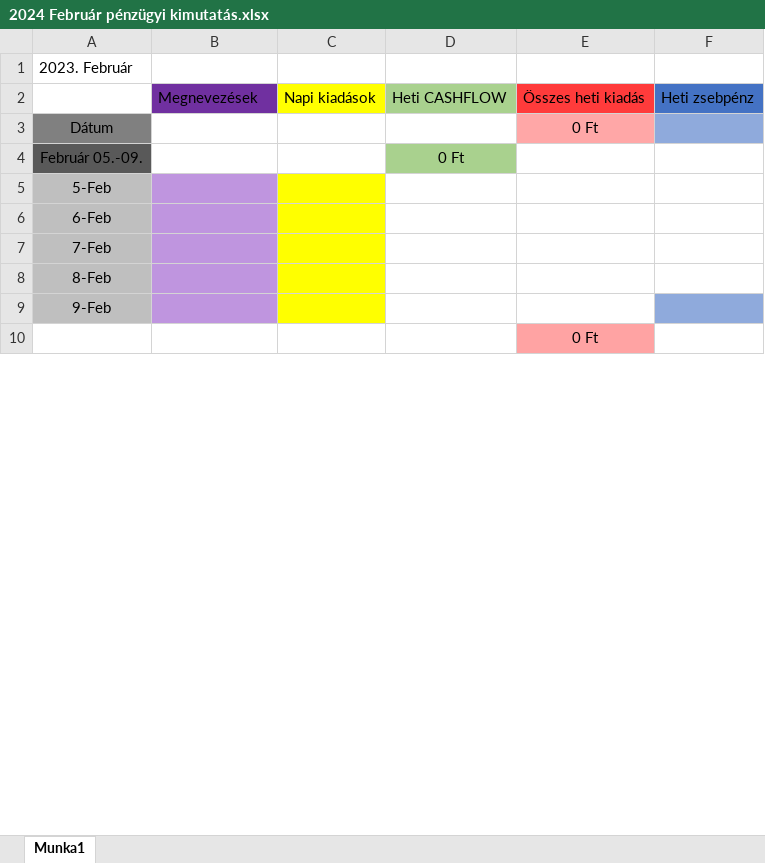
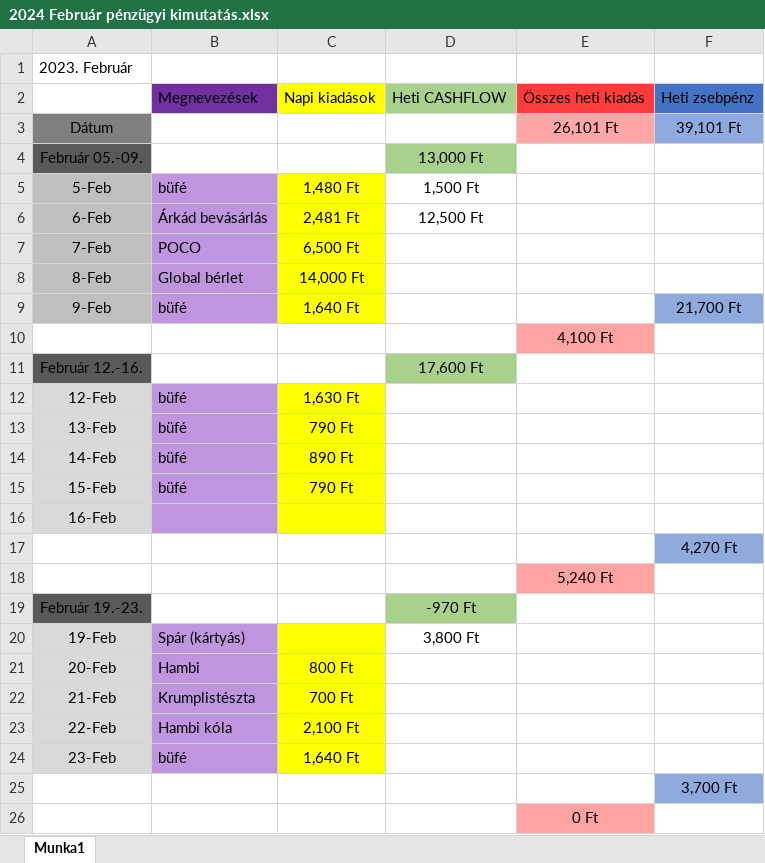
Before and after one commit to halasznoel/Financials, an Excel workbook: Pénzügyi kimutatások/2024 Február pénzügyi kimutatás.xlsx, sheet Munka1, drawn as a sheet; only a part is shown; values as stored, in another font and other column widths than the file's, no borders; the diff covers the shown part only; the diff names each change by its address in the sheet, - before the commit and + after, or states it on an @@ line.

Commit message:
mentes

```diff
--- a/Pénzügyi kimutatások/2024 Február pénzügyi kimutatás.xlsx (sheet Munka1)
+++ b/Pénzügyi kimutatások/2024 Február pénzügyi kimutatás.xlsx (sheet Munka1)
-E3: 0 Ft
+E3: 26,101 Ft
-F3: (empty)
+F3: 39,101 Ft
-D4: 0 Ft
+D4: 13,000 Ft
-B5: (empty)
+B5: büfé
-C5: (empty)
+C5: 1,480 Ft
-D5: (empty)
+D5: 1,500 Ft
-B6: (empty)
+B6: Árkád bevásárlás
-C6: (empty)
+C6: 2,481 Ft
-D6: (empty)
+D6: 12,500 Ft
-B7: (empty)
+B7: POCO
-C7: (empty)
+C7: 6,500 Ft
-B8: (empty)
+B8: Global bérlet
-C8: (empty)
+C8: 14,000 Ft
-B9: (empty)
+B9: büfé
-C9: (empty)
+C9: 1,640 Ft
-F9: (empty)
+F9: 21,700 Ft
+row 10:  |  |  |  | 4,100 Ft
+row 11: Február 12.-16. |  |  | 17,600 Ft
+row 12: 12-Feb | büfé | 1,630 Ft
+row 13: 13-Feb | büfé | 790 Ft
+row 14: 14-Feb | büfé | 890 Ft
+row 15: 15-Feb | büfé | 790 Ft
+row 17:  |  |  |  |  | 4,270 Ft
+row 18:  |  |  |  | 5,240 Ft
+row 19: Február 19.-23. |  |  | -970 Ft
+row 20: 19-Feb | Spár (kártyás) |  | 3,800 Ft
+row 21: 20-Feb | Hambi | 800 Ft
+row 22: 21-Feb | Krumplistészta | 700 Ft
+row 23: 22-Feb | Hambi kóla | 2,100 Ft
+row 24: 23-Feb | büfé | 1,640 Ft
+row 25:  |  |  |  |  | 3,700 Ft
```
Also changed, not shown: 15 removed rows and 1 edited cell elsewhere in this sheet, formulas that keep their value.
